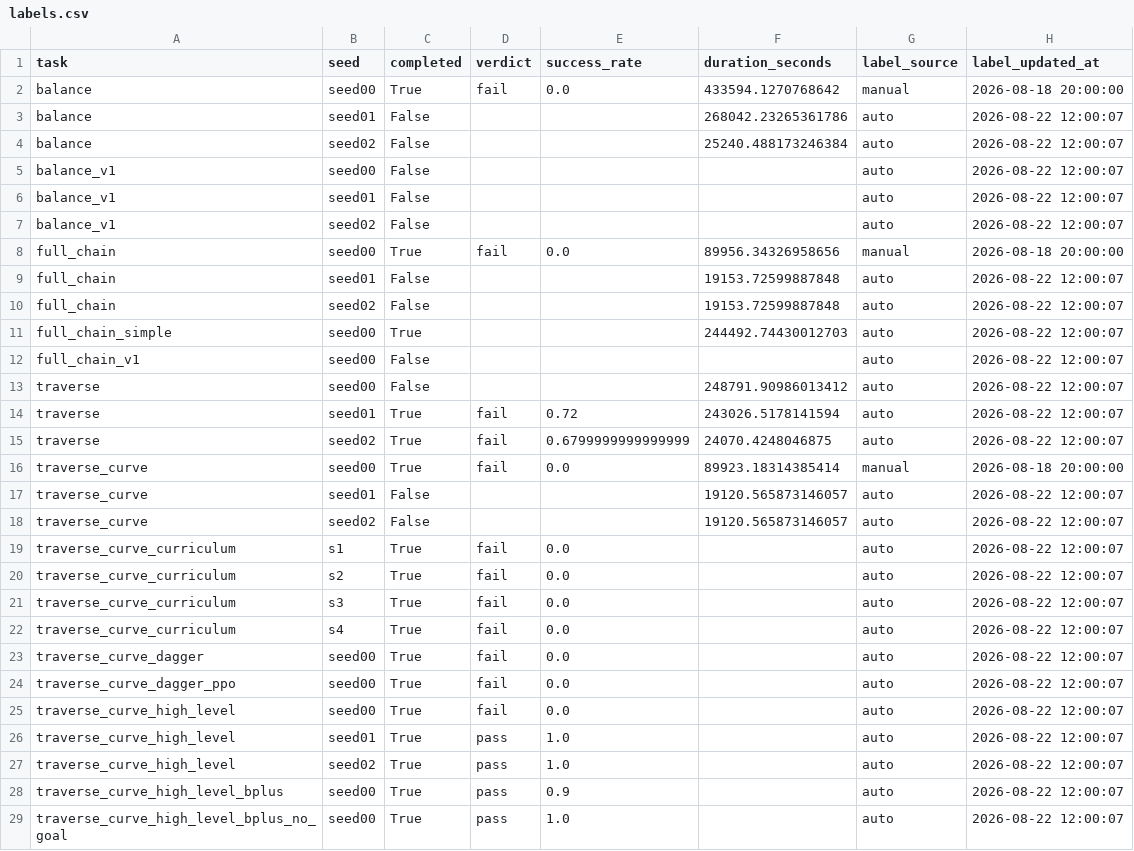
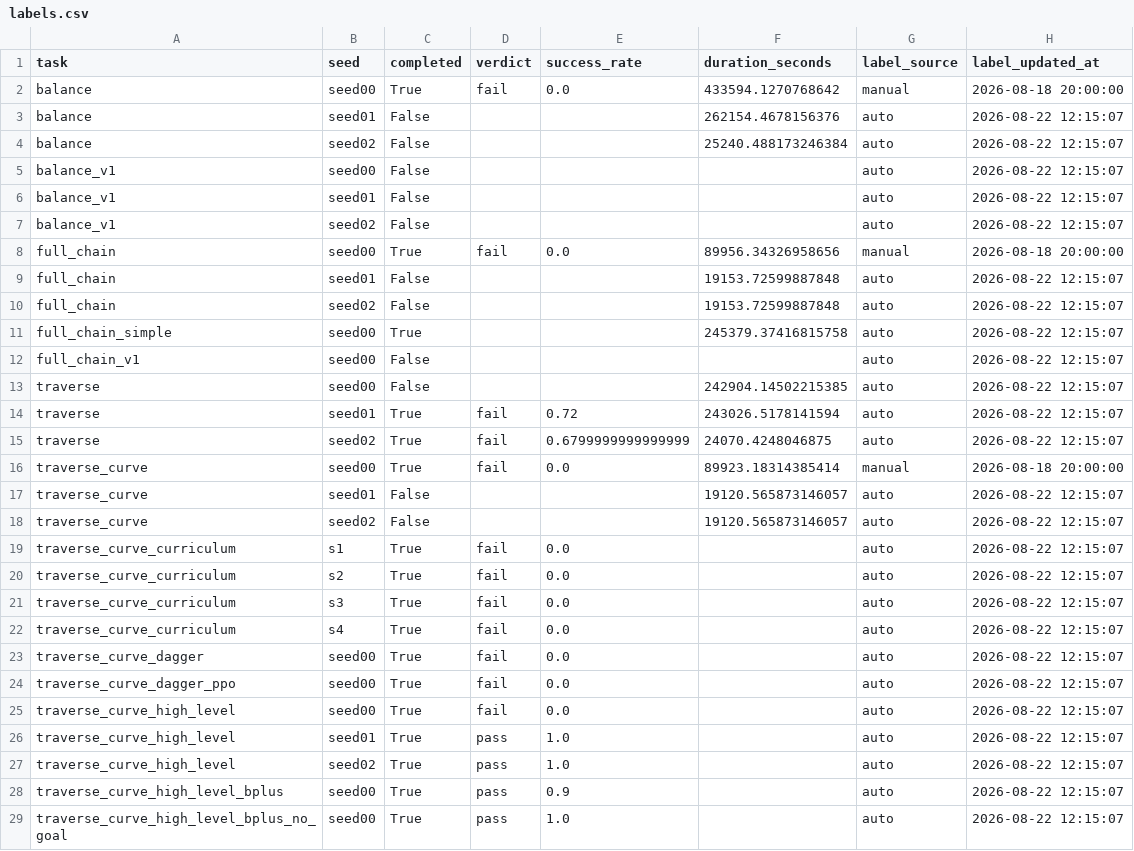
Before and after one commit to Anhao1314/go2_lianghua, a CSV file: data/datasets/labels.csv, drawn as a sheet; only a part is shown; the diff covers the shown part only.

Commit message:
[data] 2026-08-22 12:15:08

```diff
--- a/data/datasets/labels.csv
+++ b/data/datasets/labels.csv
@@ -2,28 +2,28 @@
 balance,seed00,True,fail,0.0,433594.1270768642,manual,2026-08-18 20:00:00
-balance,seed01,False,,,268042.23265361786,auto,2026-08-22 12:00:07
-balance,seed02,False,,,25240.488173246384,auto,2026-08-22 12:00:07
-balance_v1,seed00,False,,,,auto,2026-08-22 12:00:07
-balance_v1,seed01,False,,,,auto,2026-08-22 12:00:07
-balance_v1,seed02,False,,,,auto,2026-08-22 12:00:07
+balance,seed01,False,,,262154.4678156376,auto,2026-08-22 12:15:07
+balance,seed02,False,,,25240.488173246384,auto,2026-08-22 12:15:07
+balance_v1,seed00,False,,,,auto,2026-08-22 12:15:07
+balance_v1,seed01,False,,,,auto,2026-08-22 12:15:07
+balance_v1,seed02,False,,,,auto,2026-08-22 12:15:07
 full_chain,seed00,True,fail,0.0,89956.34326958656,manual,2026-08-18 20:00:00
-full_chain,seed01,False,,,19153.72599887848,auto,2026-08-22 12:00:07
-full_chain,seed02,False,,,19153.72599887848,auto,2026-08-22 12:00:07
-full_chain_simple,seed00,True,,,244492.74430012703,auto,2026-08-22 12:00:07
-full_chain_v1,seed00,False,,,,auto,2026-08-22 12:00:07
-traverse,seed00,False,,,248791.90986013412,auto,2026-08-22 12:00:07
-traverse,seed01,True,fail,0.72,243026.5178141594,auto,2026-08-22 12:00:07
-traverse,seed02,True,fail,0.6799999999999999,24070.4248046875,auto,2026-08-22 12:00:07
+full_chain,seed01,False,,,19153.72599887848,auto,2026-08-22 12:15:07
+full_chain,seed02,False,,,19153.72599887848,auto,2026-08-22 12:15:07
+full_chain_simple,seed00,True,,,245379.37416815758,auto,2026-08-22 12:15:07
+full_chain_v1,seed00,False,,,,auto,2026-08-22 12:15:07
+traverse,seed00,False,,,242904.14502215385,auto,2026-08-22 12:15:07
+traverse,seed01,True,fail,0.72,243026.5178141594,auto,2026-08-22 12:15:07
+traverse,seed02,True,fail,0.6799999999999999,24070.4248046875,auto,2026-08-22 12:15:07
 traverse_curve,seed00,True,fail,0.0,89923.18314385414,manual,2026-08-18 20:00:00
-traverse_curve,seed01,False,,,19120.565873146057,auto,2026-08-22 12:00:07
-traverse_curve,seed02,False,,,19120.565873146057,auto,2026-08-22 12:00:07
-traverse_curve_curriculum,s1,True,fail,0.0,,auto,2026-08-22 12:00:07
-traverse_curve_curriculum,s2,True,fail,0.0,,auto,2026-08-22 12:00:07
-traverse_curve_curriculum,s3,True,fail,0.0,,auto,2026-08-22 12:00:07
-traverse_curve_curriculum,s4,True,fail,0.0,,auto,2026-08-22 12:00:07
-traverse_curve_dagger,seed00,True,fail,0.0,,auto,2026-08-22 12:00:07
-traverse_curve_dagger_ppo,seed00,True,fail,0.0,,auto,2026-08-22 12:00:07
-traverse_curve_high_level,seed00,True,fail,0.0,,auto,2026-08-22 12:00:07
-traverse_curve_high_level,seed01,True,pass,1.0,,auto,2026-08-22 12:00:07
-traverse_curve_high_level,seed02,True,pass,1.0,,auto,2026-08-22 12:00:07
-traverse_curve_high_level_bplus,seed00,True,pass,0.9,,auto,2026-08-22 12:00:07
-traverse_curve_high_level_bplus_no_goal,seed00,True,pass,1.0,,auto,2026-08-22 12:00:07
+traverse_curve,seed01,False,,,19120.565873146057,auto,2026-08-22 12:15:07
+traverse_curve,seed02,False,,,19120.565873146057,auto,2026-08-22 12:15:07
+traverse_curve_curriculum,s1,True,fail,0.0,,auto,2026-08-22 12:15:07
+traverse_curve_curriculum,s2,True,fail,0.0,,auto,2026-08-22 12:15:07
+traverse_curve_curriculum,s3,True,fail,0.0,,auto,2026-08-22 12:15:07
+traverse_curve_curriculum,s4,True,fail,0.0,,auto,2026-08-22 12:15:07
+traverse_curve_dagger,seed00,True,fail,0.0,,auto,2026-08-22 12:15:07
+traverse_curve_dagger_ppo,seed00,True,fail,0.0,,auto,2026-08-22 12:15:07
+traverse_curve_high_level,seed00,True,fail,0.0,,auto,2026-08-22 12:15:07
+traverse_curve_high_level,seed01,True,pass,1.0,,auto,2026-08-22 12:15:07
+traverse_curve_high_level,seed02,True,pass,1.0,,auto,2026-08-22 12:15:07
+traverse_curve_high_level_bplus,seed00,True,pass,0.9,,auto,2026-08-22 12:15:07
+traverse_curve_high_level_bplus_no_goal,seed00,True,pass,1.0,,auto,2026-08-22 12:15:07
```
Also changed, not shown: 16 edited cells elsewhere in this file, data/datasets/costs.csv, data/datasets/runs.csv, 1 other file.
